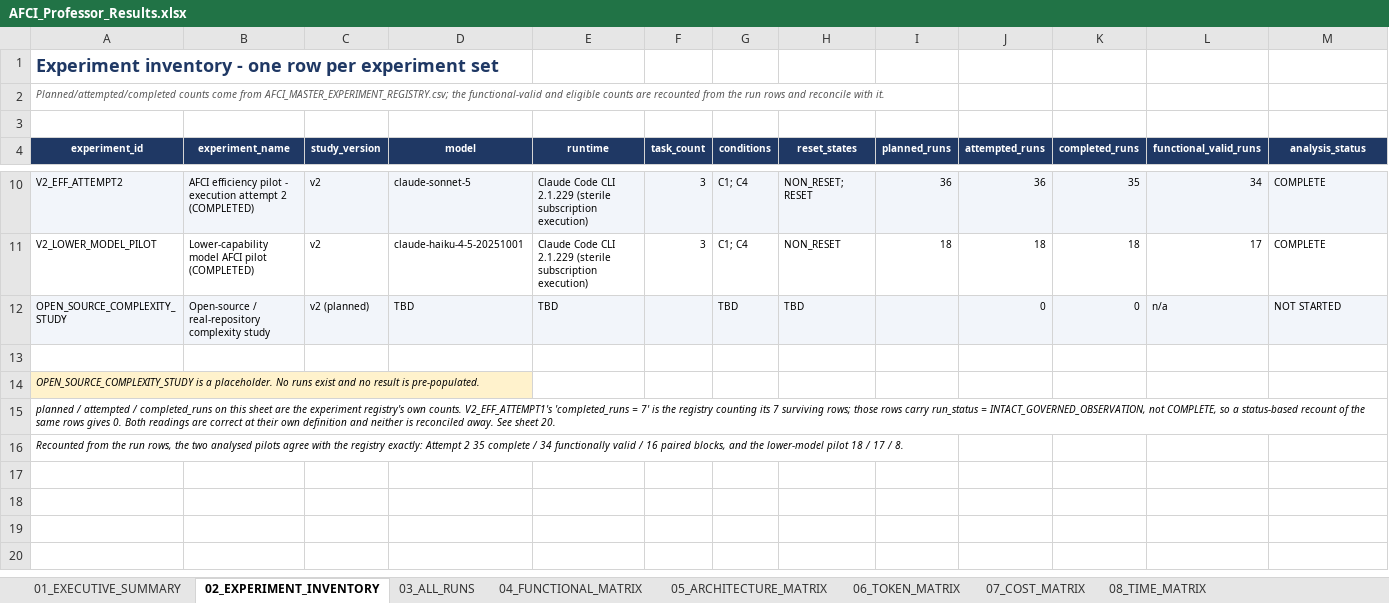
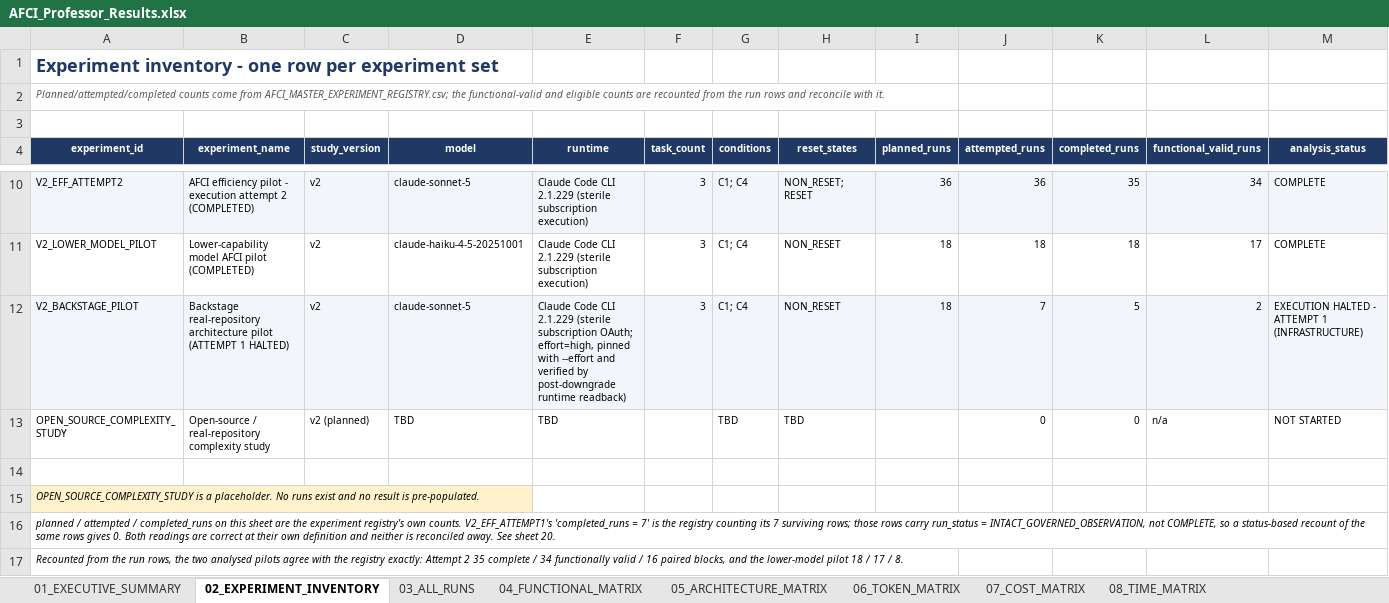
Before and after one commit to thakkarkeyur/afci-bench, an Excel workbook: study-results/professor-delivery/AFCI_Professor_Results.xlsx, sheet 02_EXPERIMENT_INVENTORY, drawn as a sheet; only a part is shown, gaps mark what is left out; values as stored, in another font and other column widths than the file's, no borders; addresses are those after the commit; rows hold the shown columns only; the diff covers the shown part only; the diff names each change by its address in the sheet, - before the commit and + after, or states it on an @@ line.

Commit message:
study(backstage): halt AFCI pilot attempt 1 and record the escalation
Attempt 1 of AFCI_BACKSTAGE_PILOT executed 7 of 18 scheduled observations
and was halted. It produced NO analysable result and NO continuation
decision.

Five rows are intact governed observations; two (T1|C4|R2, T5|C4|R3) were
severed mid-task by a local network failure, BELOW the 64-turn ceiling.
That is INFRA_API_TRANSPORT under FAILURE_RERUN_POLICY.md s2 and is
rerun-eligible, but the launcher refuses any run id absent from the frozen
plan and each id owns exactly one destination, so a replacement requires a
recorded protocol amendment rather than a run-id reuse of the kind that has
previously destroyed data here. s5 directs repeated infrastructure failure
to be escalated, not silently re-attempted, and points at TD-N06, which is
an open decision. Execution stopped.

No C1-vs-C4 comparison, arm total, ratio, median or continuation criterion
was computed, and none may be derived: the schedule is 11 rows short, the
arms are unbalanced, no paired block is both complete and usable, and
SL-V2-BACKSTAGE-PILOT-01 s11.3 forbids a confirmatory claim from this pilot
even when complete. All 7 rows carry eligible_for_analysis=false and
eligible-for-analysis totals are unchanged at 50.

Nothing frozen was modified: plan 4bc65b61, projection e8e8f2a3, substrate
f285f6e4, export tree 4dfadc10 and all four task/packet digests stand.
Execution integrity held on all 7 rows - model claude-sonnet-5 requested and
resolved, effort high read back from two channels, runtime context CLEAN,
7 unique sessions, 0 scientific modifications.

Also recorded: a pre-execution refusal caused by Windows MAX_PATH, which
consumed no observation. Preparation validation had used a 30-character
workspace root while the frozen plan uses 92, so git silently dropped two
tracked substrate files and exited 0; only the launcher's substrate
tree-hash guard caught it. Resolved by enabling core.longpaths at system
scope, verified to reproduce the frozen export tree at the real path length.

Consumed: 7 model runs, $10.93 provider cost, ~5.3 h model wall time.

Professor package regenerated (124 checks, 0 mismatches) and the generator
now carries the halt section, so the package is byte-reproducible again.

```diff
--- a/study-results/professor-delivery/AFCI_Professor_Results.xlsx (sheet 02_EXPERIMENT_INVENTORY)
+++ b/study-results/professor-delivery/AFCI_Professor_Results.xlsx (sheet 02_EXPERIMENT_INVENTORY)
+row 12: V2_BACKSTAGE_PILOT | Backstage real-repository architecture pilot (ATTEMPT 1 HALTED) | v2 | claude-sonnet-5 | Claude Code CLI 2.1.229 (sterile subscription OAuth; effort=high, pinned with --effort and verified by post-downgrade runtime readback) | 3 | C1; C4 | NON_RESET | 18 | 7 | 5 | 2 | EXECUTION HALTED - ATTEMPT 1 (INFRASTRUCTURE)
-A13:M13 fill: #F2F5FA
+A13:M13 fill: none
```
Also changed, not shown: cell formats elsewhere in this sheet, sheet 03_ALL_RUNS, sheet 01_EXECUTIVE_SUMMARY, sheet 20_RECOMPUTATION_AUDIT, sheet 07_COST_MATRIX, sheet 18_EVIDENCE_MAP, sheet 06_TOKEN_MATRIX, 1 more sheet, 12 other files.
